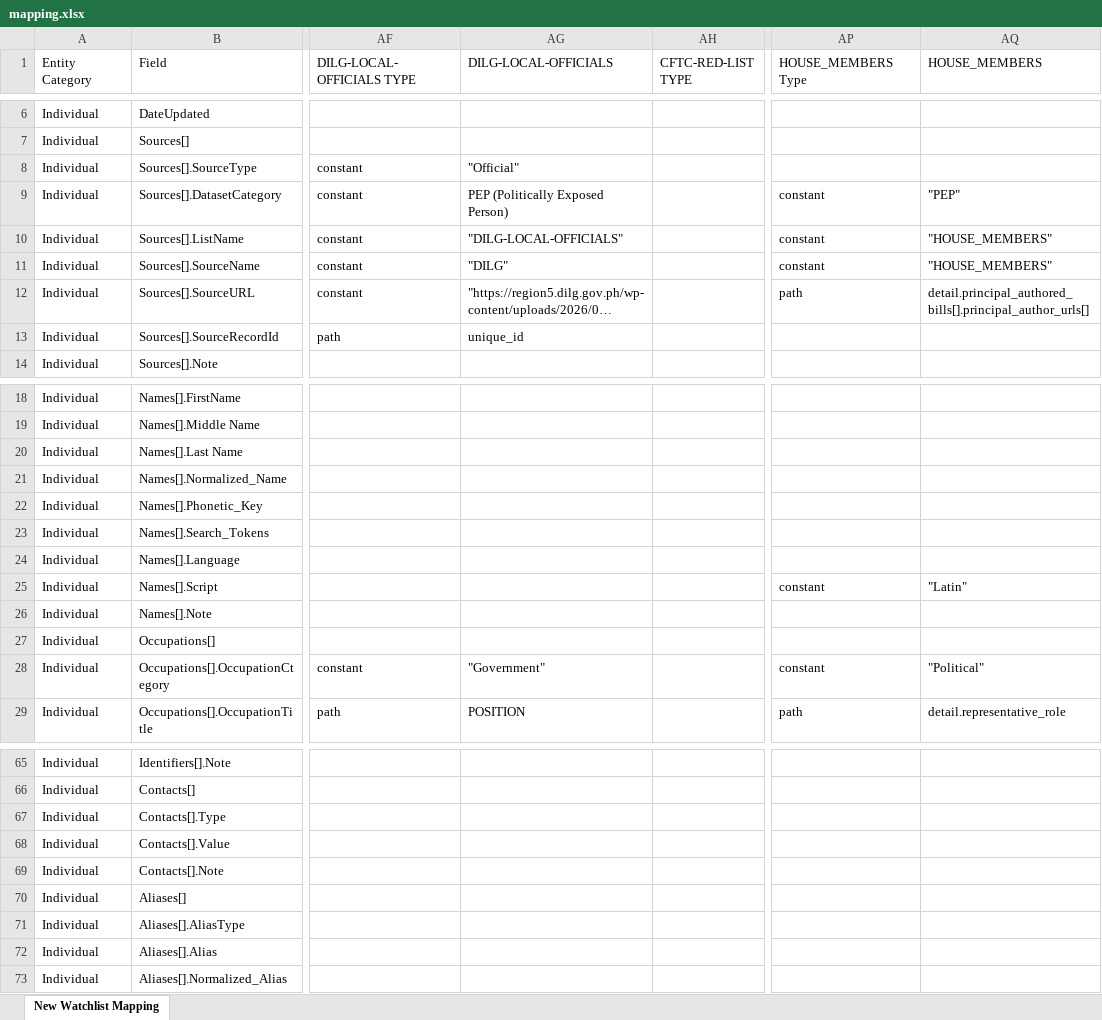
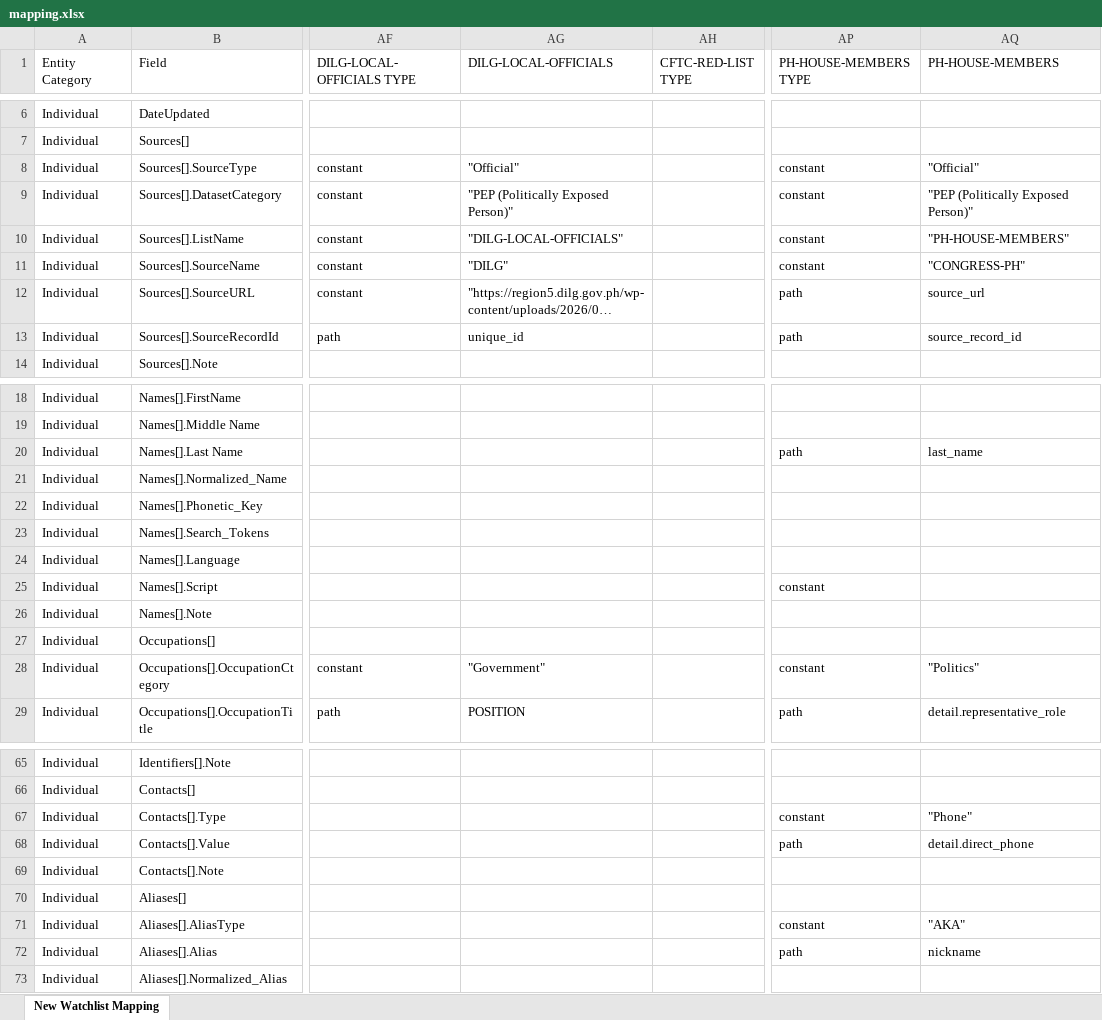
Before and after one commit to VinnoVigilance/python-components, an Excel workbook: data/rules/mapping.xlsx, sheet New Watchlist Mapping, drawn as a sheet; only a part is shown, gaps mark what is left out; long unchanged cells end in …; values as stored, in another font and other column widths than the file's, no cell formats; charts and pictures and table styles not drawn; the diff covers the shown part only; the diff names each change by its address in the sheet, - before the commit and + after, or states it on an @@ line.

Commit message:
feat(PDG-18): map PH house members to canonical schema

```diff
--- a/data/rules/mapping.xlsx (sheet New Watchlist Mapping)
+++ b/data/rules/mapping.xlsx (sheet New Watchlist Mapping)
-AP1: HOUSE_MEMBERS Type
+AP1: PH-HOUSE-MEMBERS TYPE
-AQ1: HOUSE_MEMBERS
+AQ1: PH-HOUSE-MEMBERS
-AP8 (PH-HOUSE-MEMBERS TYPE): (empty)
+AP8 (PH-HOUSE-MEMBERS TYPE): constant
-AQ8 (PH-HOUSE-MEMBERS): (empty)
+AQ8 (PH-HOUSE-MEMBERS): "Official"
-AG9 (DILG-LOCAL-OFFICIALS): PEP (Politically Exposed Person)
+AG9 (DILG-LOCAL-OFFICIALS): "PEP (Politically Exposed Person)"
-AQ9 (PH-HOUSE-MEMBERS): "PEP"
+AQ9 (PH-HOUSE-MEMBERS): "PEP (Politically Exposed Person)"
-AQ10 (PH-HOUSE-MEMBERS): "HOUSE_MEMBERS"
+AQ10 (PH-HOUSE-MEMBERS): "PH-HOUSE-MEMBERS"
-AQ11 (PH-HOUSE-MEMBERS): "HOUSE_MEMBERS"
+AQ11 (PH-HOUSE-MEMBERS): "CONGRESS-PH"
-AQ12 (PH-HOUSE-MEMBERS): detail.principal_authored_bills[].principal_author_urls[]
+AQ12 (PH-HOUSE-MEMBERS): source_url
-AP13 (PH-HOUSE-MEMBERS TYPE): (empty)
+AP13 (PH-HOUSE-MEMBERS TYPE): path
-AQ13 (PH-HOUSE-MEMBERS): (empty)
+AQ13 (PH-HOUSE-MEMBERS): source_record_id
-AP20 (PH-HOUSE-MEMBERS TYPE): (empty)
+AP20 (PH-HOUSE-MEMBERS TYPE): path
-AQ20 (PH-HOUSE-MEMBERS): (empty)
+AQ20 (PH-HOUSE-MEMBERS): last_name
-AQ25 (PH-HOUSE-MEMBERS): "Latin"
+AQ25 (PH-HOUSE-MEMBERS): (empty)
-AQ28 (PH-HOUSE-MEMBERS): "Political"
+AQ28 (PH-HOUSE-MEMBERS): "Politics"
-AP67 (PH-HOUSE-MEMBERS TYPE): (empty)
+AP67 (PH-HOUSE-MEMBERS TYPE): constant
-AQ67 (PH-HOUSE-MEMBERS): (empty)
+AQ67 (PH-HOUSE-MEMBERS): "Phone"
-AP68 (PH-HOUSE-MEMBERS TYPE): (empty)
+AP68 (PH-HOUSE-MEMBERS TYPE): path
-AQ68 (PH-HOUSE-MEMBERS): (empty)
+AQ68 (PH-HOUSE-MEMBERS): detail.direct_phone
-AP71 (PH-HOUSE-MEMBERS TYPE): (empty)
+AP71 (PH-HOUSE-MEMBERS TYPE): constant
-AQ71 (PH-HOUSE-MEMBERS): (empty)
+AQ71 (PH-HOUSE-MEMBERS): "AKA"
-AP72 (PH-HOUSE-MEMBERS TYPE): (empty)
+AP72 (PH-HOUSE-MEMBERS TYPE): path
-AQ72 (PH-HOUSE-MEMBERS): (empty)
+AQ72 (PH-HOUSE-MEMBERS): nickname
```
Also changed, not shown: 30 edited cells elsewhere in this sheet, cell formats, charts or pictures.
